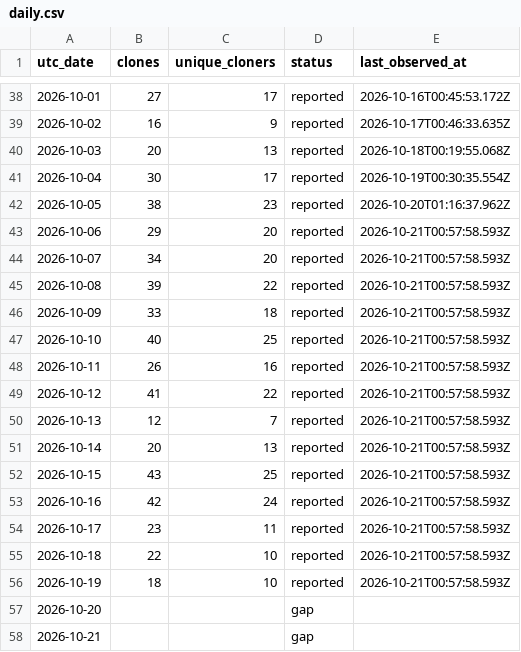
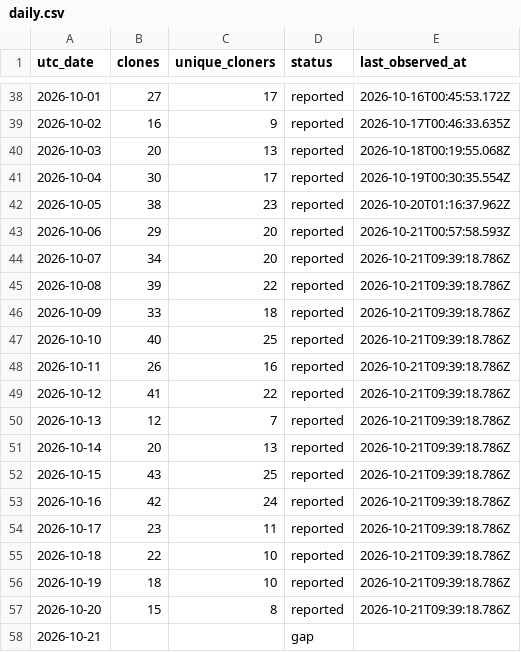
Before and after one commit to zachealy1/orchestrator, a CSV file: clones/daily.csv, drawn as a sheet; only a part is shown, gaps mark what is left out.

Commit message:
chore(metrics): snapshot downloads and clone history

```diff
--- a/clones/daily.csv
+++ b/clones/daily.csv
@@ -43,16 +43,16 @@ utc_date,clones,unique_cloners,status,last_observed_at
 2026-10-06,29,20,reported,2026-10-21T00:57:58.593Z
-2026-10-07,34,20,reported,2026-10-21T00:57:58.593Z
-2026-10-08,39,22,reported,2026-10-21T00:57:58.593Z
-2026-10-09,33,18,reported,2026-10-21T00:57:58.593Z
-2026-10-10,40,25,reported,2026-10-21T00:57:58.593Z
-2026-10-11,26,16,reported,2026-10-21T00:57:58.593Z
-2026-10-12,41,22,reported,2026-10-21T00:57:58.593Z
-2026-10-13,12,7,reported,2026-10-21T00:57:58.593Z
-2026-10-14,20,13,reported,2026-10-21T00:57:58.593Z
-2026-10-15,43,25,reported,2026-10-21T00:57:58.593Z
-2026-10-16,42,24,reported,2026-10-21T00:57:58.593Z
-2026-10-17,23,11,reported,2026-10-21T00:57:58.593Z
-2026-10-18,22,10,reported,2026-10-21T00:57:58.593Z
-2026-10-19,18,10,reported,2026-10-21T00:57:58.593Z
-2026-10-20,,,gap,
+2026-10-07,34,20,reported,2026-10-21T09:39:18.786Z
+2026-10-08,39,22,reported,2026-10-21T09:39:18.786Z
+2026-10-09,33,18,reported,2026-10-21T09:39:18.786Z
+2026-10-10,40,25,reported,2026-10-21T09:39:18.786Z
+2026-10-11,26,16,reported,2026-10-21T09:39:18.786Z
+2026-10-12,41,22,reported,2026-10-21T09:39:18.786Z
+2026-10-13,12,7,reported,2026-10-21T09:39:18.786Z
+2026-10-14,20,13,reported,2026-10-21T09:39:18.786Z
+2026-10-15,43,25,reported,2026-10-21T09:39:18.786Z
+2026-10-16,42,24,reported,2026-10-21T09:39:18.786Z
+2026-10-17,23,11,reported,2026-10-21T09:39:18.786Z
+2026-10-18,22,10,reported,2026-10-21T09:39:18.786Z
+2026-10-19,18,10,reported,2026-10-21T09:39:18.786Z
+2026-10-20,15,8,reported,2026-10-21T09:39:18.786Z
 2026-10-21,,,gap,
```
Also changed, not shown: 7 other files.
